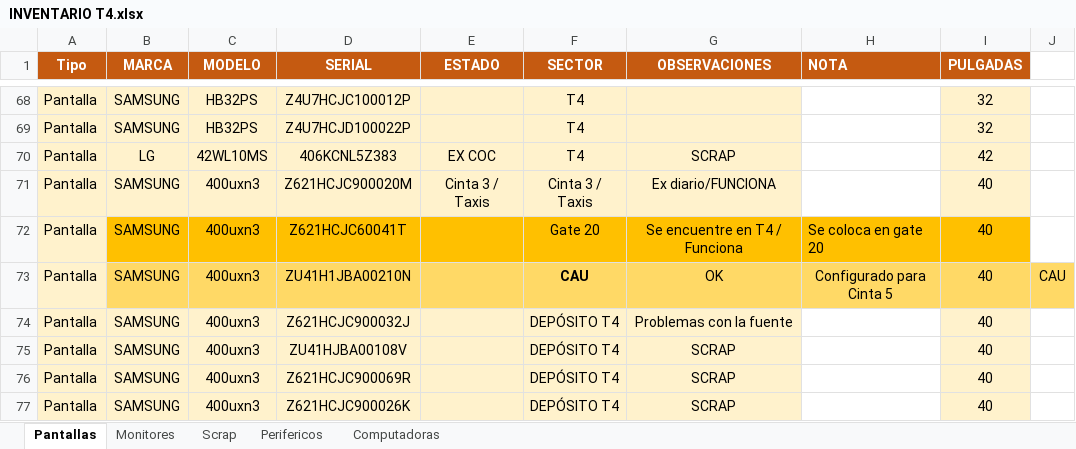
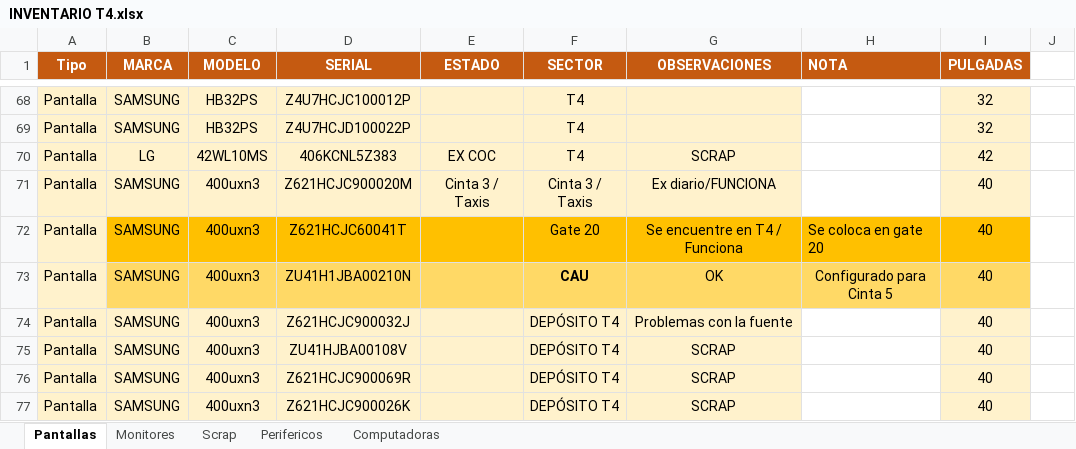
Before and after one commit to nicolasgonzalez98/inventario-aep, an Excel workbook: stockcau/INVENTARIO T4.xlsx, sheet Pantallas, drawn as a sheet; only a part is shown, gaps mark what is left out; values as stored, in another font and other column widths than the file's, no borders; conditional formats not drawn; the diff names each change by its address in the sheet, - before the commit and + after, or states it on an @@ line.

```diff
--- a/stockcau/INVENTARIO T4.xlsx (sheet Pantallas)
+++ b/stockcau/INVENTARIO T4.xlsx (sheet Pantallas)
-J73: CAU
+J73: (empty)
-J73 fill: #FFD966
+J73 fill: none
```
Also changed, not shown: stockcau/Mueble Cau.xlsx, 5 other files.
